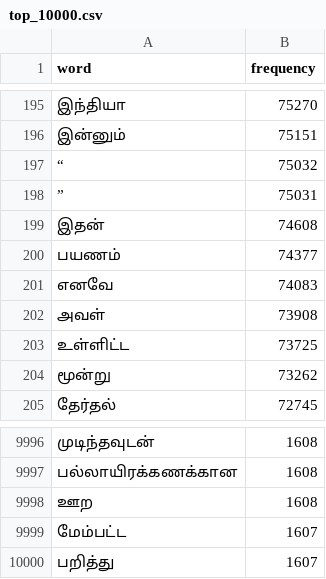
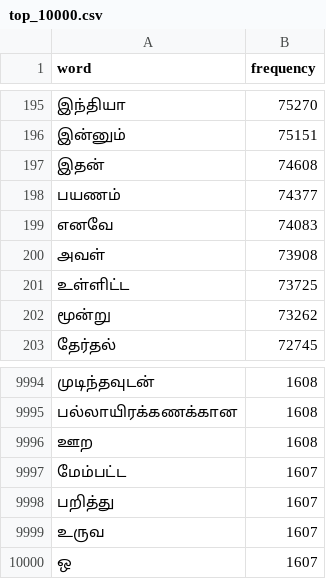
Before and after one commit to aviiciii/tamil-word-frequency, a CSV file: output/v3/top_10000.csv, drawn as a sheet; only a part is shown, gaps mark what is left out; removed rows and columns are numbered as before the commit, all else as after; the diff names each change by its address in the sheet, - before the commit and + after, or states it on an @@ line.

```diff
--- a/output/v3/top_10000.csv
+++ b/output/v3/top_10000.csv
-row 197: “ | 75032
-row 198: ” | 75031
+row 9999: உருவ | 1607
+row 10000: ஒ | 1607
```
Also changed, not shown: output/v3/top_1000.csv, output/v3/top_250.csv, 8 other files.
